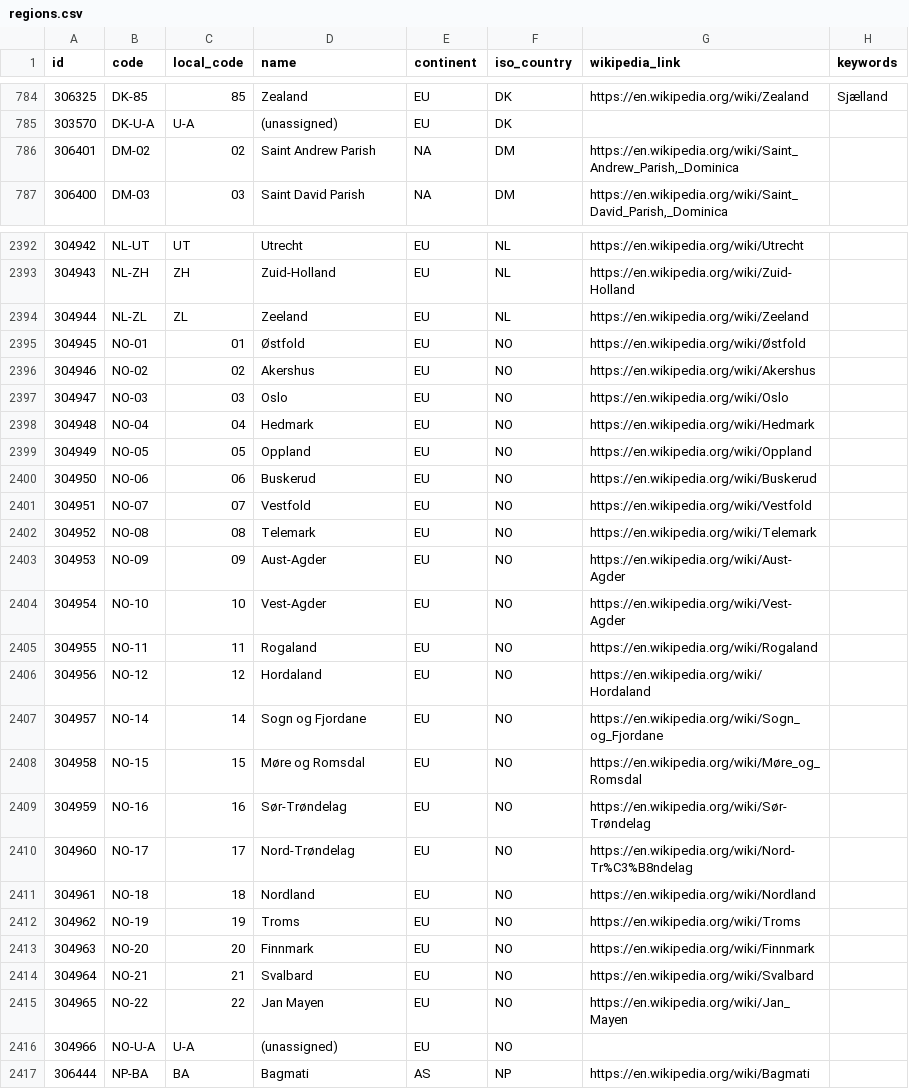
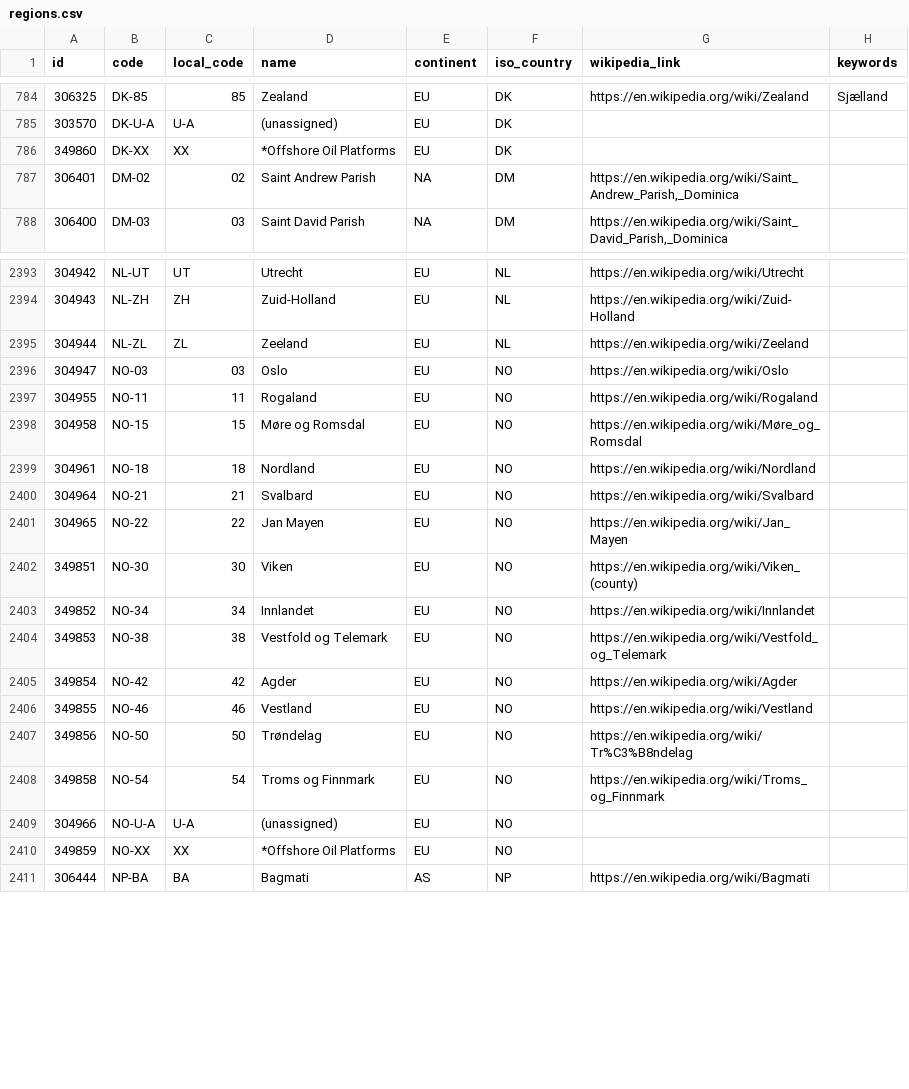
Before and after one commit to davidmegginson/ourairports-data, a CSV file: regions.csv, drawn as a sheet; only a part is shown, gaps mark what is left out.

Commit message:
data update

```diff
--- a/regions.csv
+++ b/regions.csv
@@ -785,2 +785,3 @@
 303570,"DK-U-A","U-A","(unassigned)","EU","DK",,
+349860,"DK-XX","XX","*Offshore Oil Platforms","EU","DK",,
 306401,"DM-02",02,"Saint Andrew Parish","NA","DM","https://en.wikipedia.org/wiki/Saint_Andrew_Parish,_Dominica",
@@ -2394,24 +2395,17 @@
 304944,"NL-ZL","ZL","Zeeland","EU","NL","https://en.wikipedia.org/wiki/Zeeland",
-304945,"NO-01",01,"Østfold","EU","NO","https://en.wikipedia.org/wiki/Østfold",
-304946,"NO-02",02,"Akershus","EU","NO","https://en.wikipedia.org/wiki/Akershus",
 304947,"NO-03",03,"Oslo","EU","NO","https://en.wikipedia.org/wiki/Oslo",
-304948,"NO-04",04,"Hedmark","EU","NO","https://en.wikipedia.org/wiki/Hedmark",
-304949,"NO-05",05,"Oppland","EU","NO","https://en.wikipedia.org/wiki/Oppland",
-304950,"NO-06",06,"Buskerud","EU","NO","https://en.wikipedia.org/wiki/Buskerud",
-304951,"NO-07",07,"Vestfold","EU","NO","https://en.wikipedia.org/wiki/Vestfold",
-304952,"NO-08",08,"Telemark","EU","NO","https://en.wikipedia.org/wiki/Telemark",
-304953,"NO-09",09,"Aust-Agder","EU","NO","https://en.wikipedia.org/wiki/Aust-Agder",
-304954,"NO-10",10,"Vest-Agder","EU","NO","https://en.wikipedia.org/wiki/Vest-Agder",
 304955,"NO-11",11,"Rogaland","EU","NO","https://en.wikipedia.org/wiki/Rogaland",
-304956,"NO-12",12,"Hordaland","EU","NO","https://en.wikipedia.org/wiki/Hordaland",
-304957,"NO-14",14,"Sogn og Fjordane","EU","NO","https://en.wikipedia.org/wiki/Sogn_og_Fjordane",
 304958,"NO-15",15,"Møre og Romsdal","EU","NO","https://en.wikipedia.org/wiki/Møre_og_Romsdal",
-304959,"NO-16",16,"Sør-Trøndelag","EU","NO","https://en.wikipedia.org/wiki/Sør-Trøndelag",
-304960,"NO-17",17,"Nord-Trøndelag","EU","NO","https://en.wikipedia.org/wiki/Nord-Tr%C3%B8ndelag",
 304961,"NO-18",18,"Nordland","EU","NO","https://en.wikipedia.org/wiki/Nordland",
-304962,"NO-19",19,"Troms","EU","NO","https://en.wikipedia.org/wiki/Troms",
-304963,"NO-20",20,"Finnmark","EU","NO","https://en.wikipedia.org/wiki/Finnmark",
 304964,"NO-21",21,"Svalbard","EU","NO","https://en.wikipedia.org/wiki/Svalbard",
 304965,"NO-22",22,"Jan Mayen","EU","NO","https://en.wikipedia.org/wiki/Jan_Mayen",
+349851,"NO-30",30,"Viken","EU","NO","https://en.wikipedia.org/wiki/Viken_(county)",
+349852,"NO-34",34,"Innlandet","EU","NO","https://en.wikipedia.org/wiki/Innlandet",
+349853,"NO-38",38,"Vestfold og Telemark","EU","NO","https://en.wikipedia.org/wiki/Vestfold_og_Telemark",
+349854,"NO-42",42,"Agder","EU","NO","https://en.wikipedia.org/wiki/Agder",
+349855,"NO-46",46,"Vestland","EU","NO","https://en.wikipedia.org/wiki/Vestland",
+349856,"NO-50",50,"Trøndelag","EU","NO","https://en.wikipedia.org/wiki/Tr%C3%B8ndelag",
+349858,"NO-54",54,"Troms og Finnmark","EU","NO","https://en.wikipedia.org/wiki/Troms_og_Finnmark",
 304966,"NO-U-A","U-A","(unassigned)","EU","NO",,
+349859,"NO-XX","XX","*Offshore Oil Platforms","EU","NO",,
 306444,"NP-BA","BA","Bagmati","AS","NP","https://en.wikipedia.org/wiki/Bagmati",
```
Also changed, not shown: countries.csv, 1 other file.
